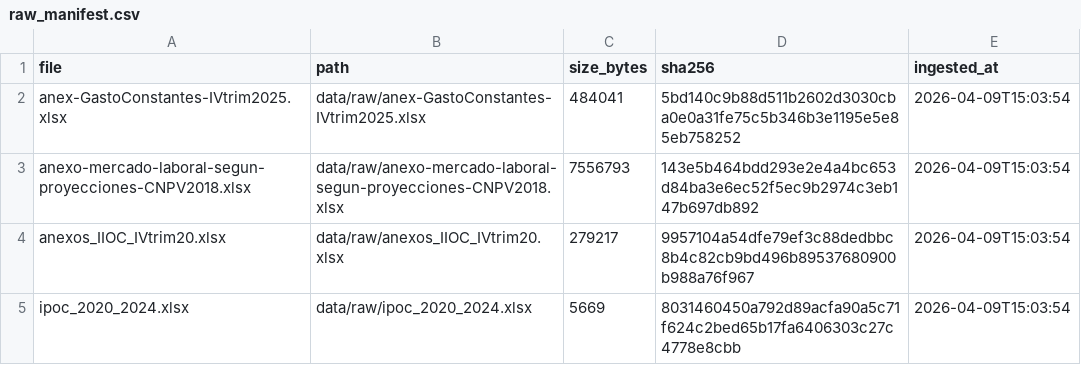
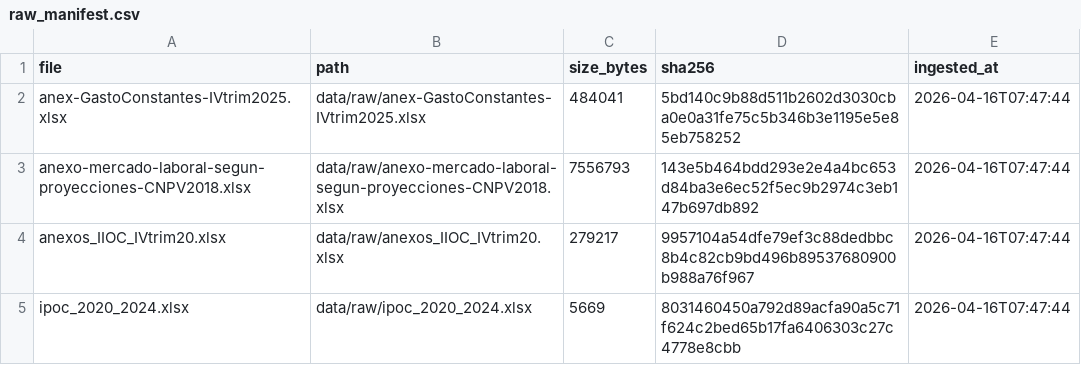
Before and after one commit to luisangelgar08/proyecto_seminario, a CSV file: reports/raw_manifest.csv, drawn as a sheet.

```diff
--- a/reports/raw_manifest.csv
+++ b/reports/raw_manifest.csv
@@ -1,5 +1,5 @@
 file,path,size_bytes,sha256,ingested_at
-anex-GastoConstantes-IVtrim2025.xlsx,data/raw/anex-GastoConstantes-IVtrim2025.xlsx,484041,5bd140c9b88d511b2602d3030cba0e0a31fe75c5b346b3e1195e5e85eb758252,2026-04-09T15:03:54
-anexo-mercado-laboral-segun-proyecciones-CNPV2018.xlsx,data/raw/anexo-mercado-laboral-segun-proyecciones-CNPV2018.xlsx,7556793,143e5b464bdd293e2e4a4bc653d84ba3e6ec52f5ec9b2974c3eb147b697db892,2026-04-09T15:03:54
-anexos_IIOC_IVtrim20.xlsx,data/raw/anexos_IIOC_IVtrim20.xlsx,279217,9957104a54dfe79ef3c88dedbbc8b4c82cb9bd496b89537680900b988a76f967,2026-04-09T15:03:54
-ipoc_2020_2024.xlsx,data/raw/ipoc_2020_2024.xlsx,5669,8031460450a792d89acfa90a5c71f624c2bed65b17fa6406303c27c4778e8cbb,2026-04-09T15:03:54
+anex-GastoConstantes-IVtrim2025.xlsx,data/raw/anex-GastoConstantes-IVtrim2025.xlsx,484041,5bd140c9b88d511b2602d3030cba0e0a31fe75c5b346b3e1195e5e85eb758252,2026-04-16T07:47:44
+anexo-mercado-laboral-segun-proyecciones-CNPV2018.xlsx,data/raw/anexo-mercado-laboral-segun-proyecciones-CNPV2018.xlsx,7556793,143e5b464bdd293e2e4a4bc653d84ba3e6ec52f5ec9b2974c3eb147b697db892,2026-04-16T07:47:44
+anexos_IIOC_IVtrim20.xlsx,data/raw/anexos_IIOC_IVtrim20.xlsx,279217,9957104a54dfe79ef3c88dedbbc8b4c82cb9bd496b89537680900b988a76f967,2026-04-16T07:47:44
+ipoc_2020_2024.xlsx,data/raw/ipoc_2020_2024.xlsx,5669,8031460450a792d89acfa90a5c71f624c2bed65b17fa6406303c27c4778e8cbb,2026-04-16T07:47:44
```
Also changed, not shown: 57 other files.
